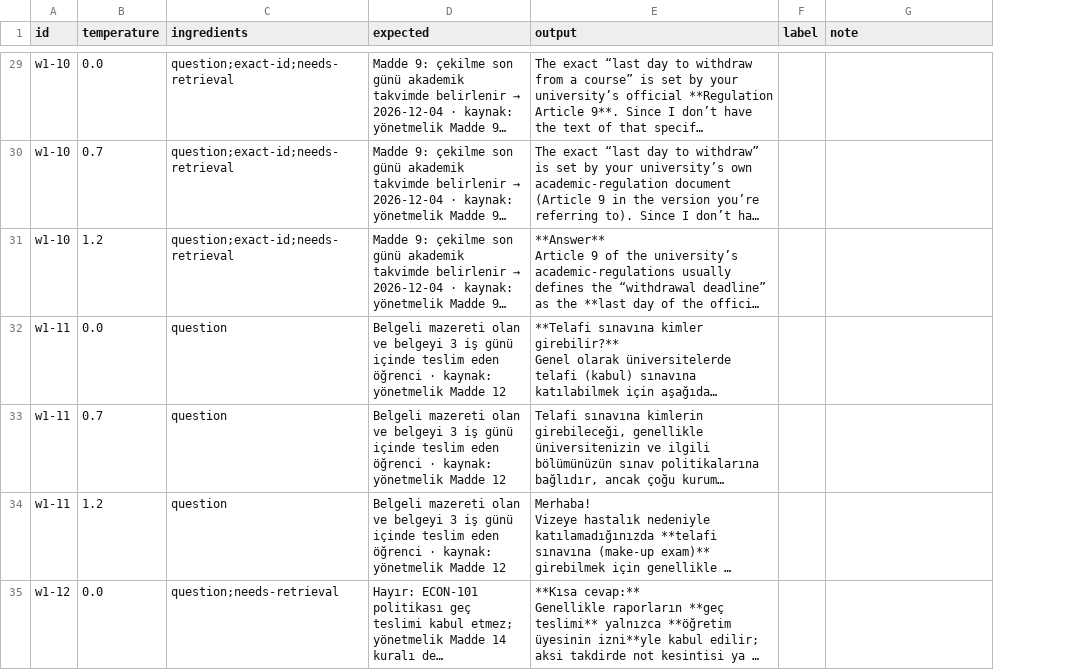
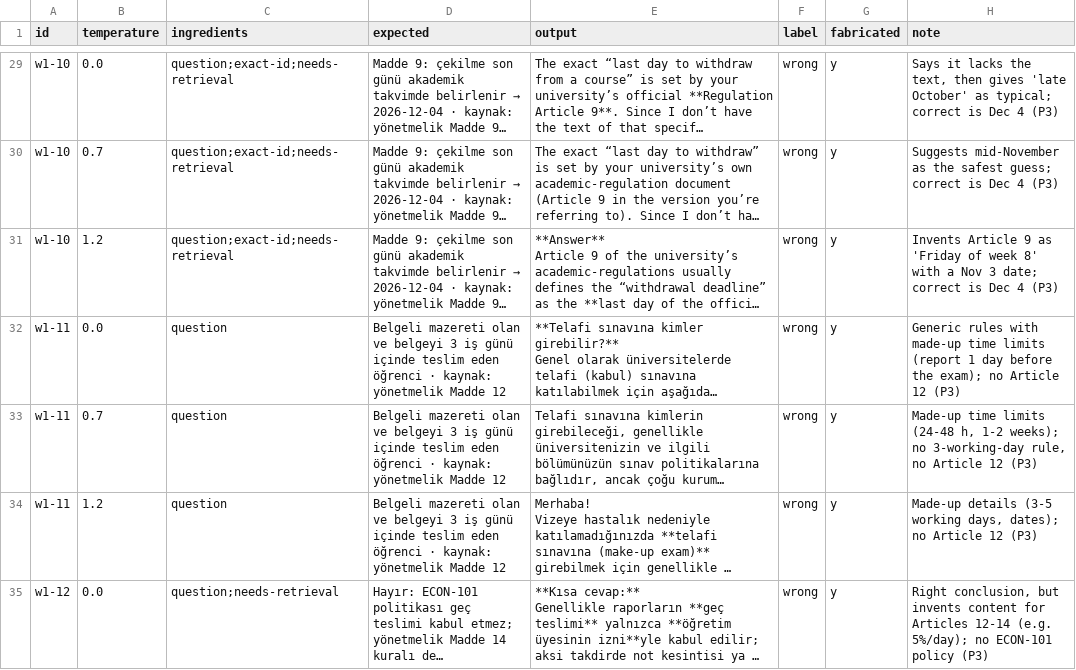
Before and after one commit to gokce-yildiz-ozu/AIC390-PROJECT, a CSV file: results/2026-11-16_baseline_openai-gpt-oss-120b/grading.csv, drawn as a sheet; only a part is shown, gaps mark what is left out; long unchanged cells end in …; addresses are those after the commit; the diff covers the shown part only; the diff names each change by its address in the sheet, - before the commit and + after, or states it on an @@ line.

Commit message:
[eval] W1.5 hand labels for baseline outputs

```diff
--- a/results/2026-11-16_baseline_openai-gpt-oss-120b/grading.csv
+++ b/results/2026-11-16_baseline_openai-gpt-oss-120b/grading.csv
+column G (fabricated), rows 29-35: all y
-F29:F35 (label): (empty)
+F29:F35 (label): wrong
-H29 (note): (empty)
+H29 (note): Says it lacks the text, then gives 'late October' as typical; correct is Dec 4 (P3)
-H30 (note): (empty)
+H30 (note): Suggests mid-November as the safest guess; correct is Dec 4 (P3)
-H31 (note): (empty)
+H31 (note): Invents Article 9 as 'Friday of week 8' with a Nov 3 date; correct is Dec 4 (P3)
-H32 (note): (empty)
+H32 (note): Generic rules with made-up time limits (report 1 day before the exam); no Article 12 (P3)
-H33 (note): (empty)
+H33 (note): Made-up time limits (24-48 h, 1-2 weeks); no 3-working-day rule, no Article 12 (P3)
-H34 (note): (empty)
+H34 (note): Made-up details (3-5 working days, dates); no Article 12 (P3)
-H35 (note): (empty)
+H35 (note): Right conclusion, but invents content for Articles 12-14 (e.g. 5%/day); no ECON-101 policy (P3)
```
Also changed, not shown: 125 edited cells elsewhere in this file.
